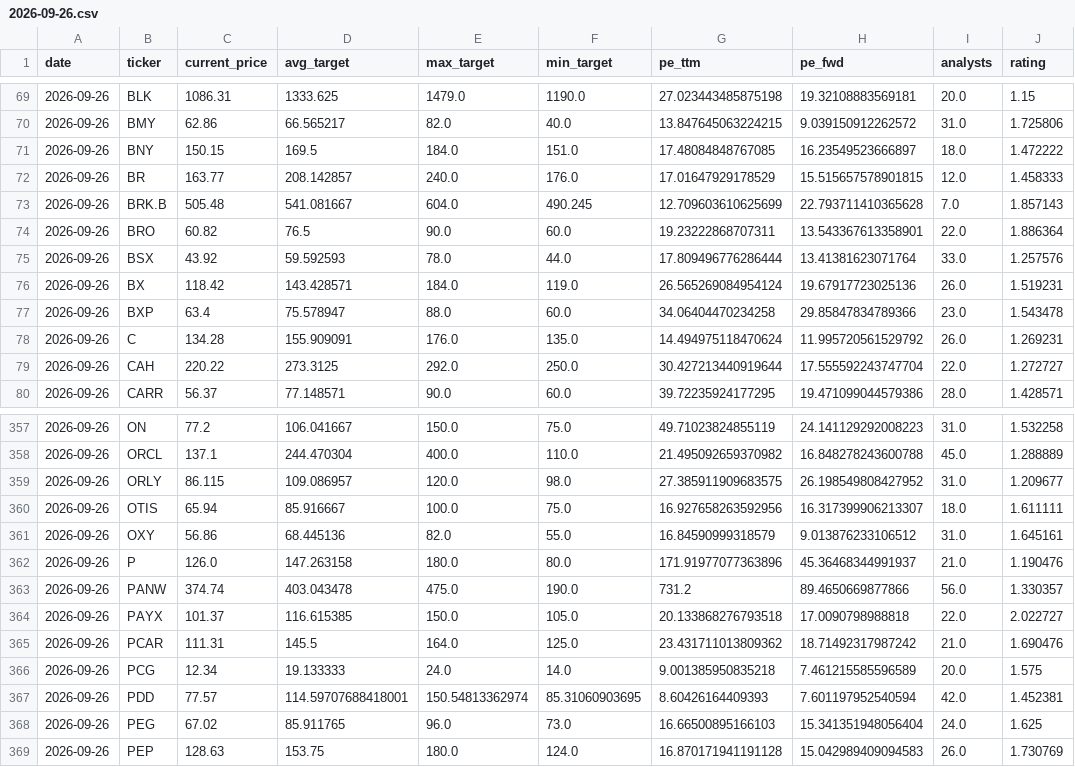
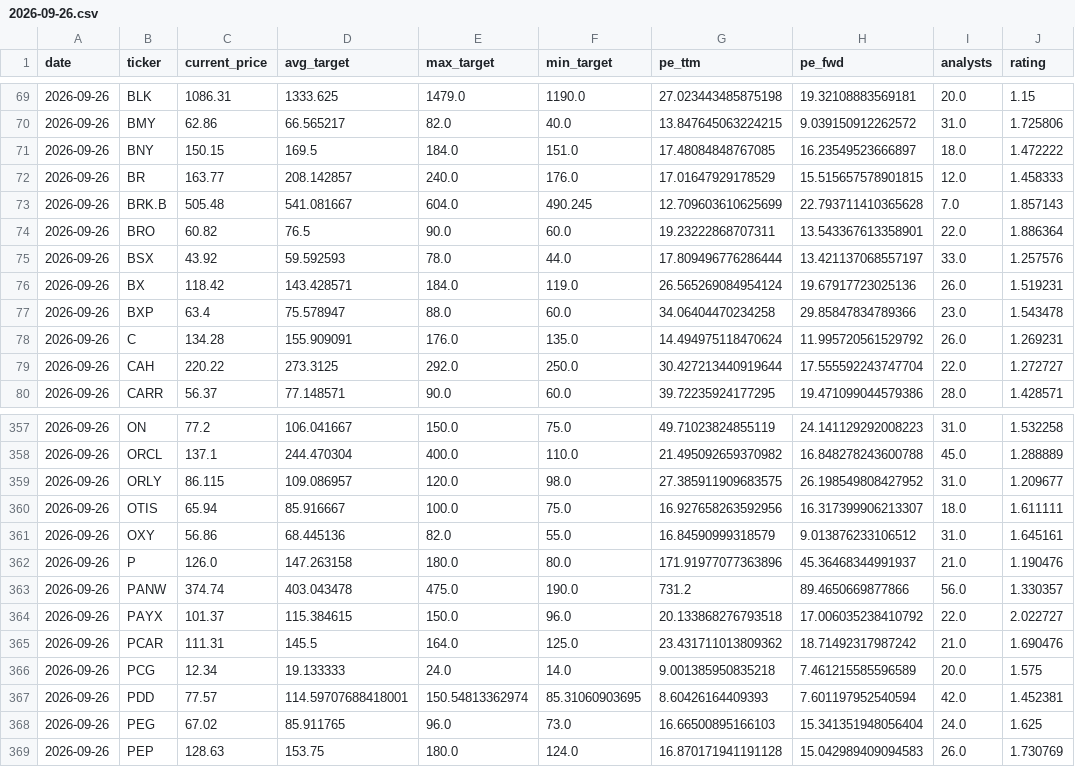
Before and after one commit to xignoe/tradeAssist, a CSV file: data/2026-09-26.csv, drawn as a sheet; only a part is shown, gaps mark what is left out; the diff covers the shown part only.

```diff
--- a/data/2026-09-26.csv
+++ b/data/2026-09-26.csv
@@ -74,3 +74,3 @@ date,ticker,current_price,avg_target,max_target,min_target,pe_ttm,pe_fwd,analyst
 2026-09-26,BRO,60.82,76.5,90.0,60.0,19.23222868707311,13.543367613358901,22.0,1.886364
-2026-09-26,BSX,43.92,59.592593,78.0,44.0,17.809496776286444,13.41381623071764,33.0,1.257576
+2026-09-26,BSX,43.92,59.592593,78.0,44.0,17.809496776286444,13.421137068557197,33.0,1.257576
 2026-09-26,BX,118.42,143.428571,184.0,119.0,26.565269084954124,19.67917723025136,26.0,1.519231
@@ -363,3 +363,3 @@ date,ticker,current_price,avg_target,max_target,min_target,pe_ttm,pe_fwd,analyst
 2026-09-26,PANW,374.74,403.043478,475.0,190.0,731.2,89.4650669877866,56.0,1.330357
-2026-09-26,PAYX,101.37,116.615385,150.0,105.0,20.133868276793518,17.0090798988818,22.0,2.022727
+2026-09-26,PAYX,101.37,115.384615,150.0,96.0,20.133868276793518,17.006035238410792,22.0,2.022727
 2026-09-26,PCAR,111.31,145.5,164.0,125.0,23.431711013809362,18.71492317987242,21.0,1.690476
```
Also changed, not shown: 24 edited cells elsewhere in this file, 1 other file.
